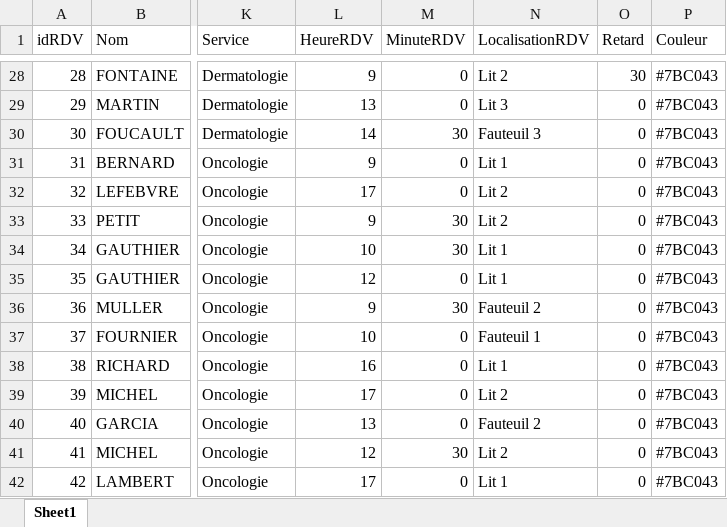
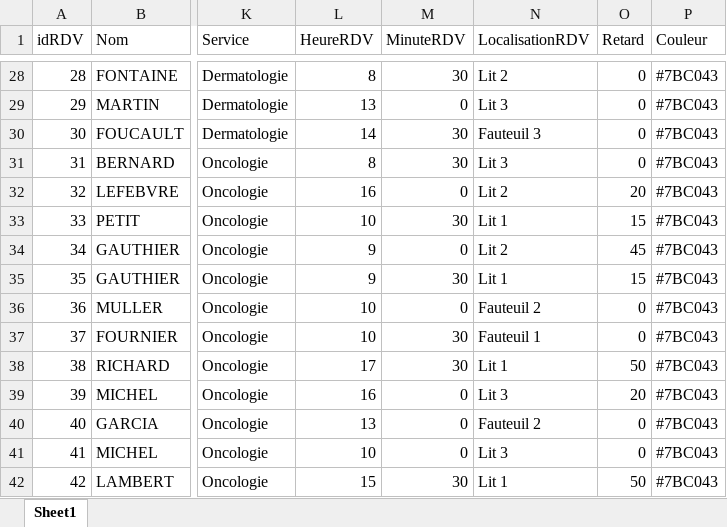
Before and after one commit to rprioul/Optimedoc2.0, an Excel workbook: RDV.xlsx, sheet Sheet1, drawn as a sheet; only a part is shown, gaps mark what is left out; values as stored, in another font and other column widths than the file's, no borders; the diff covers the shown part only; the diff names each change by its address in the sheet, - before the commit and + after, or states it on an @@ line.

```diff
--- a/RDV.xlsx (sheet Sheet1)
+++ b/RDV.xlsx (sheet Sheet1)
-L28 (HeureRDV): 9
+L28 (HeureRDV): 8
-M28 (MinuteRDV): 0
+M28 (MinuteRDV): 30
-O28 (Retard): 30
+O28 (Retard): 0
-L31 (HeureRDV): 9
+L31 (HeureRDV): 8
-M31 (MinuteRDV): 0
+M31 (MinuteRDV): 30
-N31 (LocalisationRDV): Lit 1
+N31 (LocalisationRDV): Lit 3
-L32 (HeureRDV): 17
+L32 (HeureRDV): 16
-O32 (Retard): 0
+O32 (Retard): 20
-L33 (HeureRDV): 9
+L33 (HeureRDV): 10
-N33 (LocalisationRDV): Lit 2
+N33 (LocalisationRDV): Lit 1
-O33 (Retard): 0
+O33 (Retard): 15
-L34 (HeureRDV): 10
+L34 (HeureRDV): 9
-M34 (MinuteRDV): 30
+M34 (MinuteRDV): 0
-N34 (LocalisationRDV): Lit 1
+N34 (LocalisationRDV): Lit 2
-O34 (Retard): 0
+O34 (Retard): 45
-L35 (HeureRDV): 12
+L35 (HeureRDV): 9
-M35 (MinuteRDV): 0
+M35 (MinuteRDV): 30
-O35 (Retard): 0
+O35 (Retard): 15
-L36 (HeureRDV): 9
+L36 (HeureRDV): 10
-M36 (MinuteRDV): 30
+M36 (MinuteRDV): 0
-M37:M38 (MinuteRDV): 0
+M37:M38 (MinuteRDV): 30
-L38 (HeureRDV): 16
+L38 (HeureRDV): 17
-O38 (Retard): 0
+O38 (Retard): 50
-L39 (HeureRDV): 17
+L39 (HeureRDV): 16
-N39 (LocalisationRDV): Lit 2
+N39 (LocalisationRDV): Lit 3
-O39 (Retard): 0
+O39 (Retard): 20
-L41 (HeureRDV): 12
+L41 (HeureRDV): 10
-M41 (MinuteRDV): 30
+M41 (MinuteRDV): 0
-N41 (LocalisationRDV): Lit 2
+N41 (LocalisationRDV): Lit 3
-L42 (HeureRDV): 17
+L42 (HeureRDV): 15
-M42 (MinuteRDV): 0
+M42 (MinuteRDV): 30
-O42 (Retard): 0
+O42 (Retard): 50
```
Also changed, not shown: 468 edited cells elsewhere in this sheet, Composants.xlsx, Connexion.xlsx, 25 other files.
